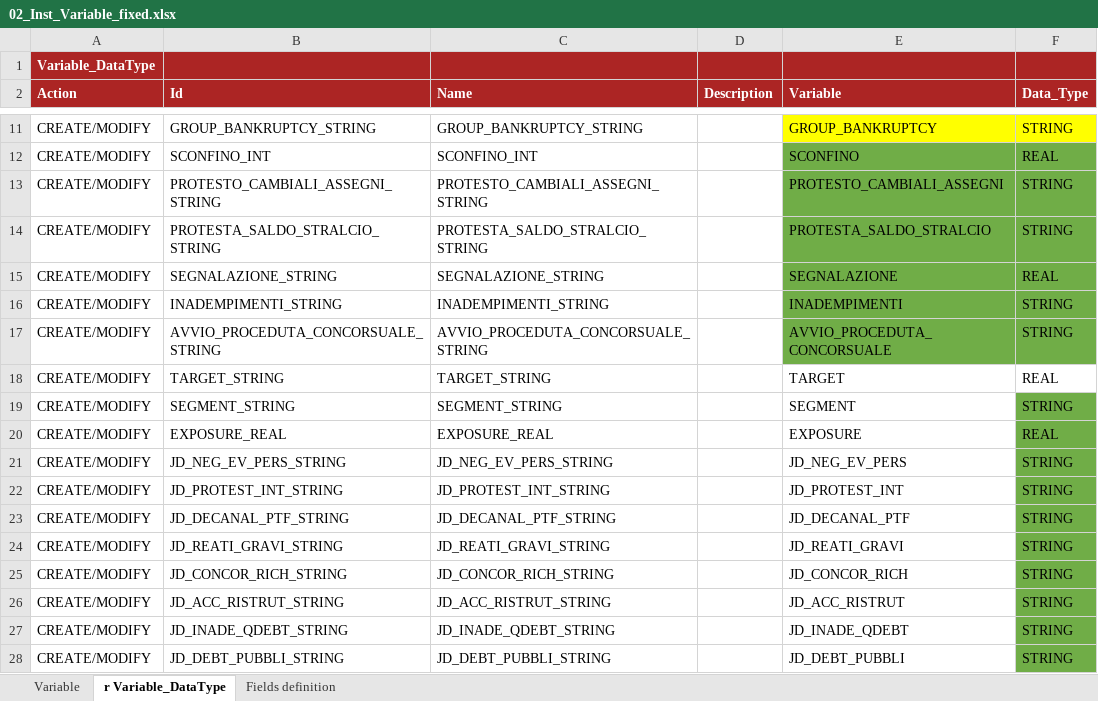
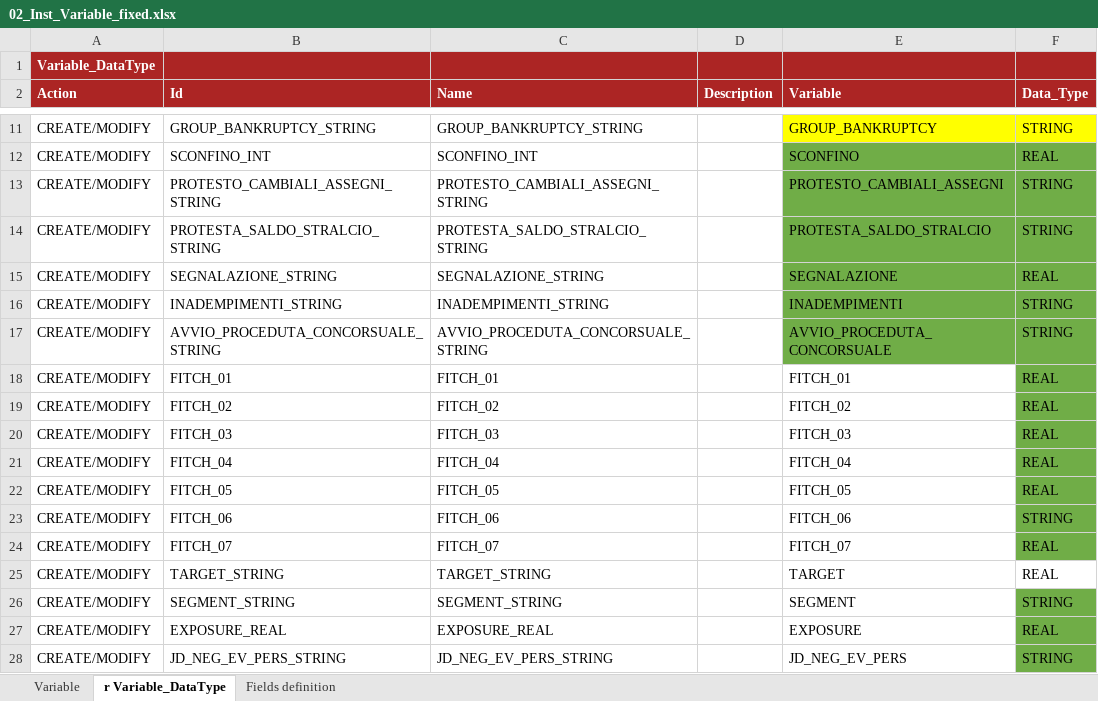
Before and after one commit to cybertop35/intelliJConf, an Excel workbook: earlywarning-pom/earlywarning-config/src/baf-instances/02_Inst_Variable_fixed.xlsx, sheet r Variable_DataType, drawn as a sheet; only a part is shown, gaps mark what is left out; the shorter side is filled out with more unchanged rows; values as stored, in another font and other column widths than the file's, no borders; charts and pictures not drawn; the diff names each change by its address in the sheet, - before the commit and + after, or states it on an @@ line.

```diff
--- a/earlywarning-pom/earlywarning-config/src/baf-instances/02_Inst_Variable_fixed.xlsx (sheet r Variable_DataType)
+++ b/earlywarning-pom/earlywarning-config/src/baf-instances/02_Inst_Variable_fixed.xlsx (sheet r Variable_DataType)
+row 18: CREATE/MODIFY | FITCH_01 | FITCH_01 |  | FITCH_01 | REAL
+row 19: CREATE/MODIFY | FITCH_02 | FITCH_02 |  | FITCH_02 | REAL
+row 20: CREATE/MODIFY | FITCH_03 | FITCH_03 |  | FITCH_03 | REAL
+row 21: CREATE/MODIFY | FITCH_04 | FITCH_04 |  | FITCH_04 | REAL
+row 22: CREATE/MODIFY | FITCH_05 | FITCH_05 |  | FITCH_05 | REAL
+row 23: CREATE/MODIFY | FITCH_06 | FITCH_06 |  | FITCH_06 | STRING
+row 24: CREATE/MODIFY | FITCH_07 | FITCH_07 |  | FITCH_07 | REAL
```
Also changed, not shown: sheet Variable, charts or pictures, earlywarning-pom/earlywarning-config/src/baf-configuration/07_LIB_EWS_IT/07_LibFormula.xlsx, earlywarning-pom/earlywarning-config/src/baf-instances/03_Inst_Analysis_Unit.xlsx, 3 other files.
